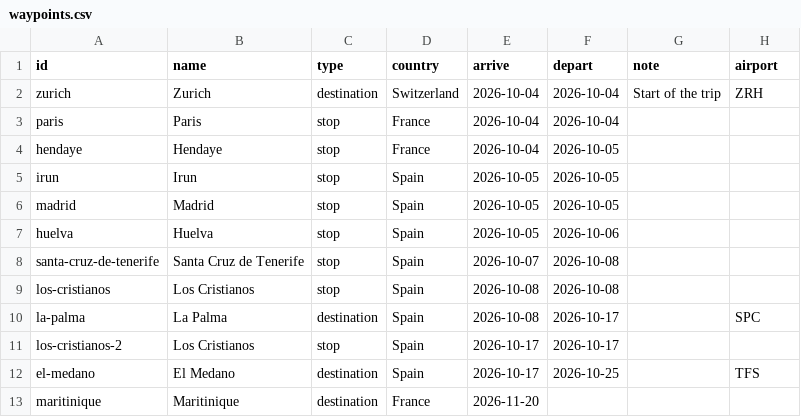
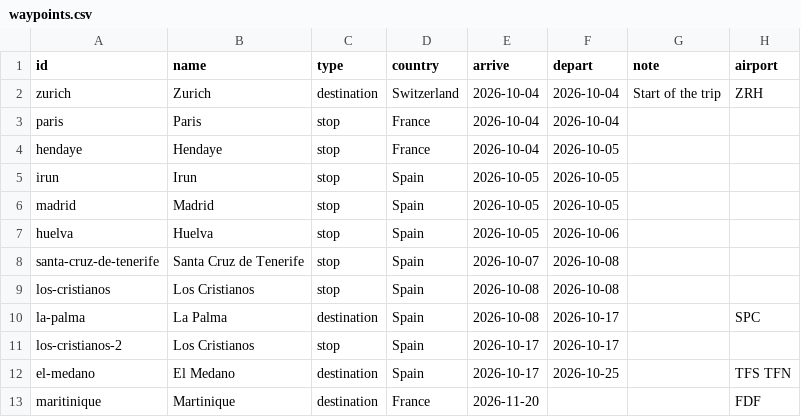
Before and after one commit to thaeussner/travel_dashboard, a CSV file: data/waypoints.csv, drawn as a sheet.

```diff
--- a/data/waypoints.csv
+++ b/data/waypoints.csv
@@ -11,3 +11,3 @@ la-palma,La Palma,destination,Spain,2026-10-08,2026-10-17,,SPC
 los-cristianos-2,Los Cristianos,stop,Spain,2026-10-17,2026-10-17,,
-el-medano,El Medano,destination,Spain,2026-10-17,2026-10-25,,TFS
-maritinique,Maritinique,destination,France,2026-11-20,,,
+el-medano,El Medano,destination,Spain,2026-10-17,2026-10-25,,TFS TFN
+maritinique,Martinique,destination,France,2026-11-20,,,FDF
```
Also changed, not shown: data/travel.csv.
